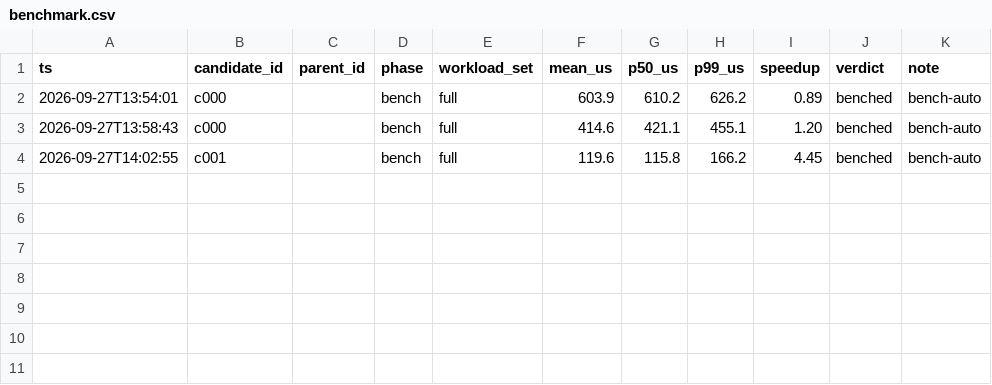
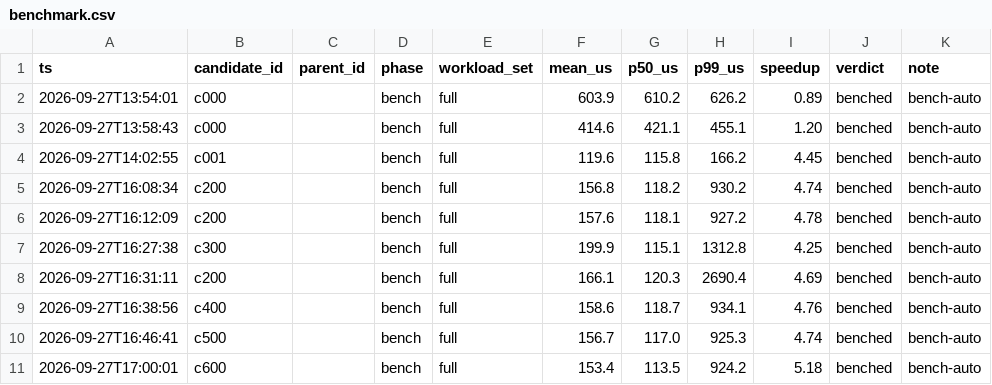
Before and after one commit to zipper112/KernelAgent-Ascend, a CSV file: tasks/k10-rmsnorm-gated/docs/benchmark.csv, drawn as a sheet.

Commit message:
perf(c600): add dimension-robust gated RMS norm

```diff
--- a/tasks/k10-rmsnorm-gated/docs/benchmark.csv
+++ b/tasks/k10-rmsnorm-gated/docs/benchmark.csv
@@ -4 +4,8 @@ ts,candidate_id,parent_id,phase,workload_set,mean_us,p50_us,p99_us,speedup,verdi
 2026-09-27T14:02:55,c001,,bench,full,119.6,115.8,166.2,4.45,benched,bench-auto
+2026-09-27T16:08:34,c200,,bench,full,156.8,118.2,930.2,4.74,benched,bench-auto
+2026-09-27T16:12:09,c200,,bench,full,157.6,118.1,927.2,4.78,benched,bench-auto
+2026-09-27T16:27:38,c300,,bench,full,199.9,115.1,1312.8,4.25,benched,bench-auto
+2026-09-27T16:31:11,c200,,bench,full,166.1,120.3,2690.4,4.69,benched,bench-auto
+2026-09-27T16:38:56,c400,,bench,full,158.6,118.7,934.1,4.76,benched,bench-auto
+2026-09-27T16:46:41,c500,,bench,full,156.7,117.0,925.3,4.74,benched,bench-auto
+2026-09-27T17:00:01,c600,,bench,full,153.4,113.5,924.2,5.18,benched,bench-auto
```
Also changed, not shown: 7 other files.
